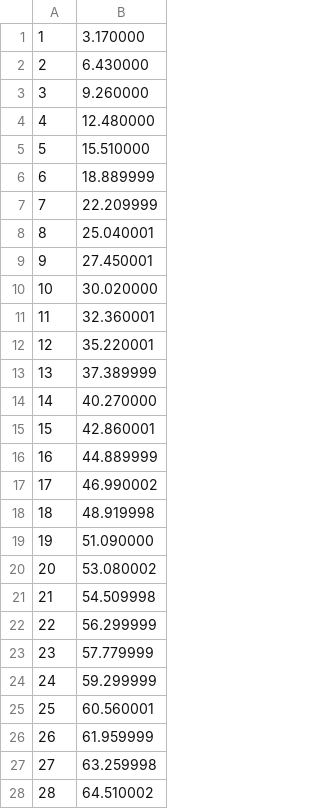
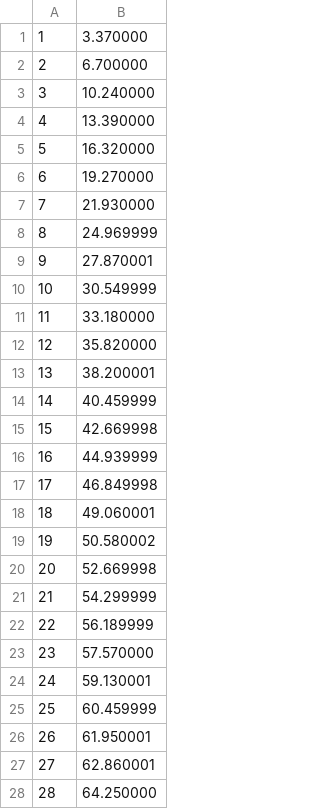
Before and after one commit to adityatripathiiit/Concurrent-Trie, a CSV file: Q2/data/LOCAL_FIFO.csv, drawn as a sheet; only a part is shown; the diff covers the shown part only.

```diff
--- a/Q2/data/LOCAL_FIFO.csv
+++ b/Q2/data/LOCAL_FIFO.csv
@@ -1,28 +1,28 @@
-1,3.170000
-2,6.430000
-3,9.260000
-4,12.480000
-5,15.510000
-6,18.889999
-7,22.209999
-8,25.040001
-9,27.450001
-10,30.020000
-11,32.360001
-12,35.220001
-13,37.389999
-14,40.270000
-15,42.860001
-16,44.889999
-17,46.990002
-18,48.919998
-19,51.090000
-20,53.080002
-21,54.509998
-22,56.299999
-23,57.779999
-24,59.299999
-25,60.560001
-26,61.959999
-27,63.259998
-28,64.510002
+1,3.370000
+2,6.700000
+3,10.240000
+4,13.390000
+5,16.320000
+6,19.270000
+7,21.930000
+8,24.969999
+9,27.870001
+10,30.549999
+11,33.180000
+12,35.820000
+13,38.200001
+14,40.459999
+15,42.669998
+16,44.939999
+17,46.849998
+18,49.060001
+19,50.580002
+20,52.669998
+21,54.299999
+22,56.189999
+23,57.570000
+24,59.130001
+25,60.459999
+26,61.950001
+27,62.860001
+28,64.250000
```
Also changed, not shown: 70 edited cells elsewhere in this file, Q2/data/LOCAL_LRU.csv, Q2/data/LOCAL_LRUAppr.csv, 17 other files.
